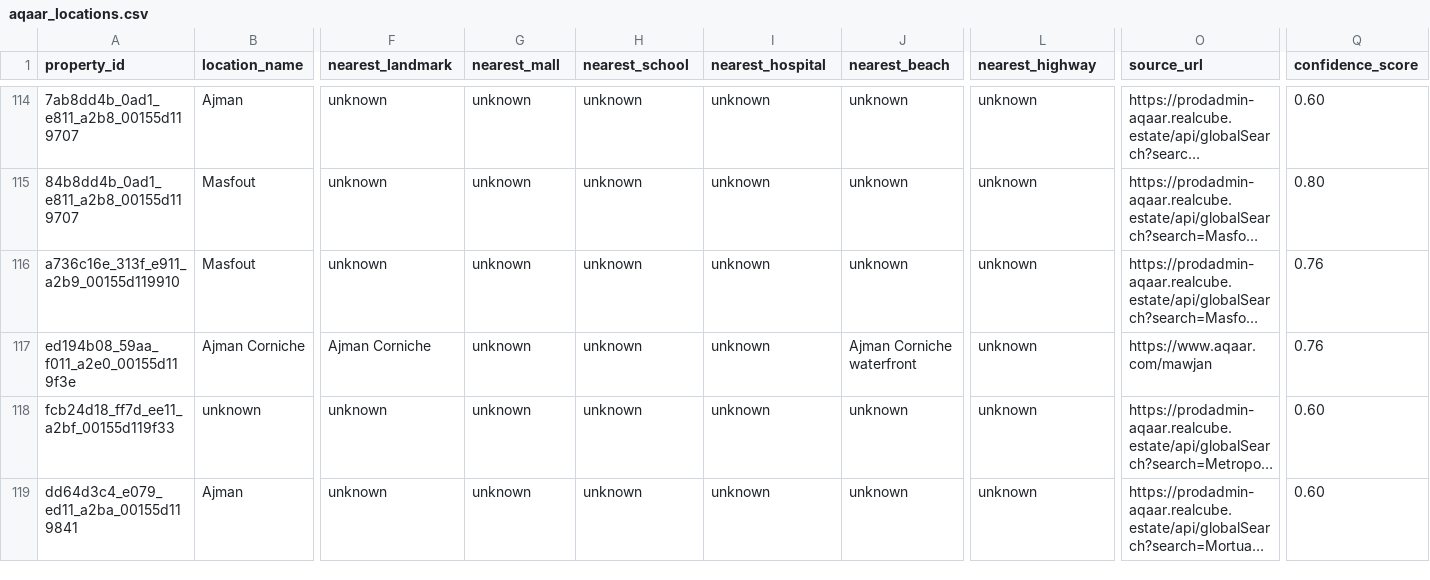
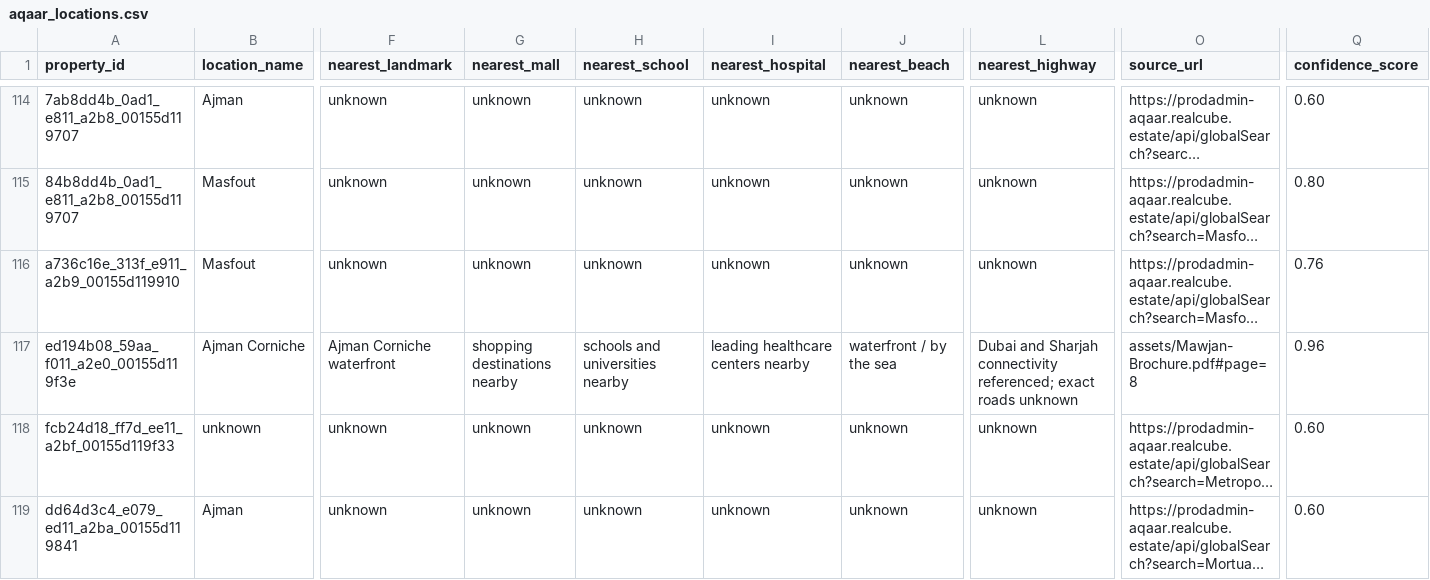
Before and after one commit to shirlz15/aqaar-ai-concierge, a CSV file: KB-Acq/csv/aqaar_locations.csv, drawn as a sheet; only a part is shown, gaps mark what is left out; long unchanged cells end in …; the diff names each change by its address in the sheet, - before the commit and + after, or states it on an @@ line.

```diff
--- a/KB-Acq/csv/aqaar_locations.csv
+++ b/KB-Acq/csv/aqaar_locations.csv
-F117 (nearest_landmark): Ajman Corniche
+F117 (nearest_landmark): Ajman Corniche waterfront
-G117 (nearest_mall): unknown
+G117 (nearest_mall): shopping destinations nearby
-H117 (nearest_school): unknown
+H117 (nearest_school): schools and universities nearby
-I117 (nearest_hospital): unknown
+I117 (nearest_hospital): leading healthcare centers nearby
-J117 (nearest_beach): Ajman Corniche waterfront
+J117 (nearest_beach): waterfront / by the sea
-L117 (nearest_highway): unknown
+L117 (nearest_highway): Dubai and Sharjah connectivity referenced; exact roads unknown
-O117 (source_url): https://www.aqaar.com/mawjan
+O117 (source_url): assets/Mawjan-Brochure.pdf#page=8
-Q117 (confidence_score): 0.76
+Q117 (confidence_score): 0.96
```
Also changed, not shown: KB-Acq/assets/aqaar_assets_manifest.csv, KB-Acq/csv/aqaar_amenities.csv, 11 other files.
